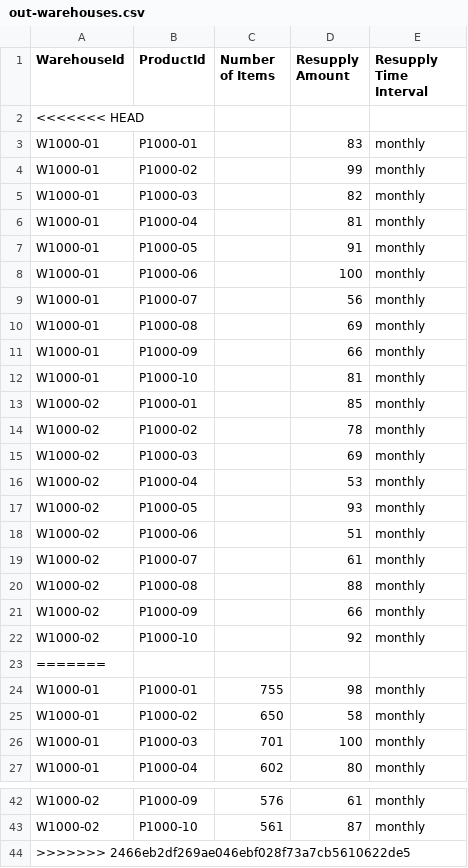
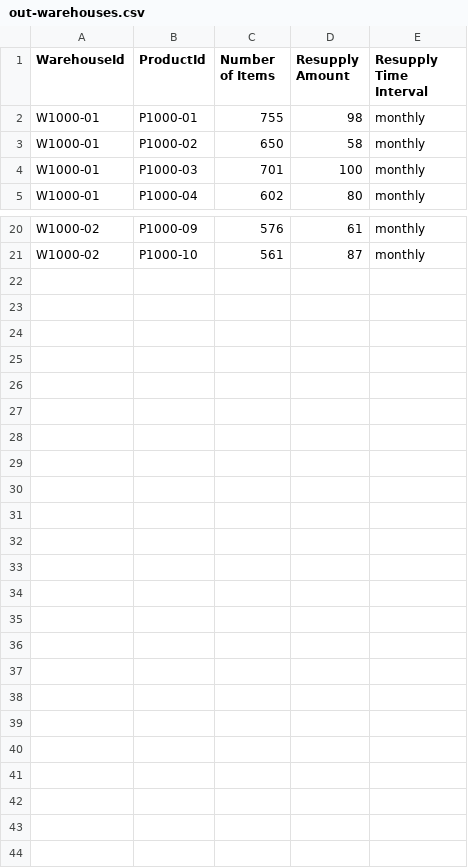
Before and after one commit to rhagarty/ca-assets, a CSV file: data/out-warehouses.csv, drawn as a sheet; only a part is shown, gaps mark what is left out; the diff names each change by its address in the sheet, - before the commit and + after, or states it on an @@ line.

Commit message:
conflicts

```diff
--- a/data/out-warehouses.csv
+++ b/data/out-warehouses.csv
-row 2: <<<<<<< HEAD
-row 3: W1000-01 | P1000-01 |  | 83 | monthly
-row 4: W1000-01 | P1000-02 |  | 99 | monthly
-row 5: W1000-01 | P1000-03 |  | 82 | monthly
-row 6: W1000-01 | P1000-04 |  | 81 | monthly
-row 7: W1000-01 | P1000-05 |  | 91 | monthly
-row 8: W1000-01 | P1000-06 |  | 100 | monthly
-row 9: W1000-01 | P1000-07 |  | 56 | monthly
-row 10: W1000-01 | P1000-08 |  | 69 | monthly
-row 11: W1000-01 | P1000-09 |  | 66 | monthly
-row 12: W1000-01 | P1000-10 |  | 81 | monthly
-row 13: W1000-02 | P1000-01 |  | 85 | monthly
-row 14: W1000-02 | P1000-02 |  | 78 | monthly
-row 15: W1000-02 | P1000-03 |  | 69 | monthly
-row 16: W1000-02 | P1000-04 |  | 53 | monthly
-row 17: W1000-02 | P1000-05 |  | 93 | monthly
-row 18: W1000-02 | P1000-06 |  | 51 | monthly
-row 19: W1000-02 | P1000-07 |  | 61 | monthly
-row 20: W1000-02 | P1000-08 |  | 88 | monthly
-row 21: W1000-02 | P1000-09 |  | 66 | monthly
-row 22: W1000-02 | P1000-10 |  | 92 | monthly
-row 23: =======
-row 44: >>>>>>> 2466eb2df269ae046ebf028f73a7cb5610622de5
```
